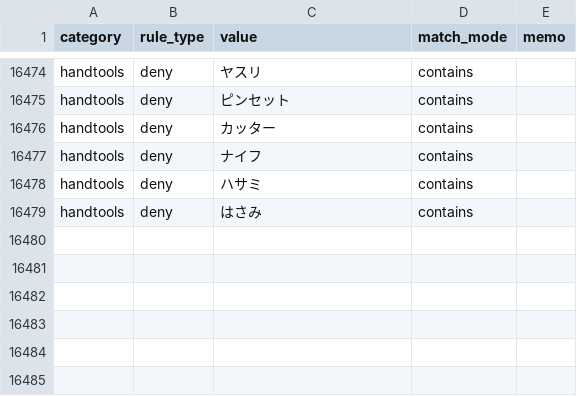
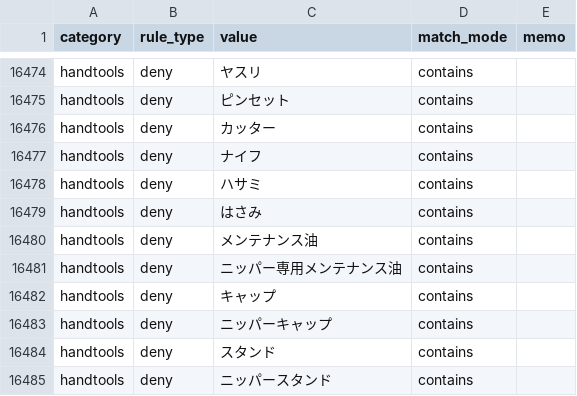
Before and after one commit to dreamcollect-lab/amazon_shopee_system, a CSV file: input/category_rules.csv, drawn as a sheet; only a part is shown, gaps mark what is left out; the diff names each change by its address in the sheet, - before the commit and + after, or states it on an @@ line.

Commit message:
Update category_rules.csv

```diff
--- a/input/category_rules.csv
+++ b/input/category_rules.csv
+row 16480: handtools | deny | メンテナンス油 | contains
+row 16481: handtools | deny | ニッパー専用メンテナンス油 | contains
+row 16482: handtools | deny | キャップ | contains
+row 16483: handtools | deny | ニッパーキャップ | contains
+row 16484: handtools | deny | スタンド | contains
+row 16485: handtools | deny | ニッパースタンド | contains
```
